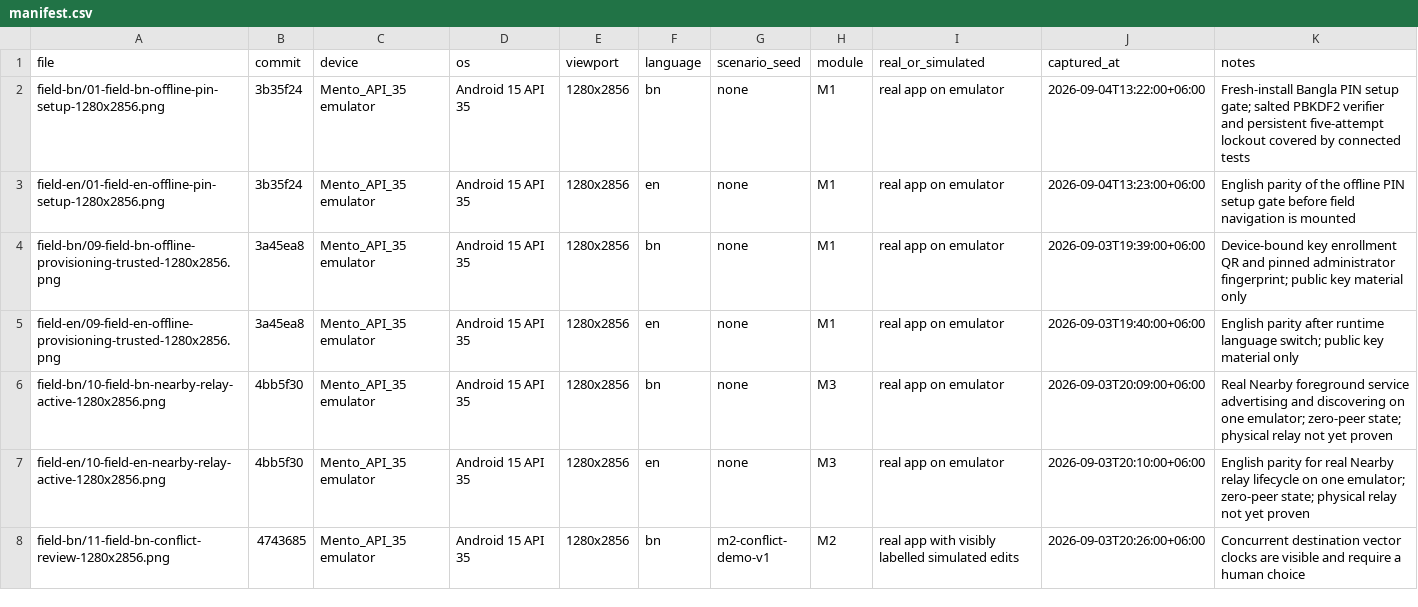
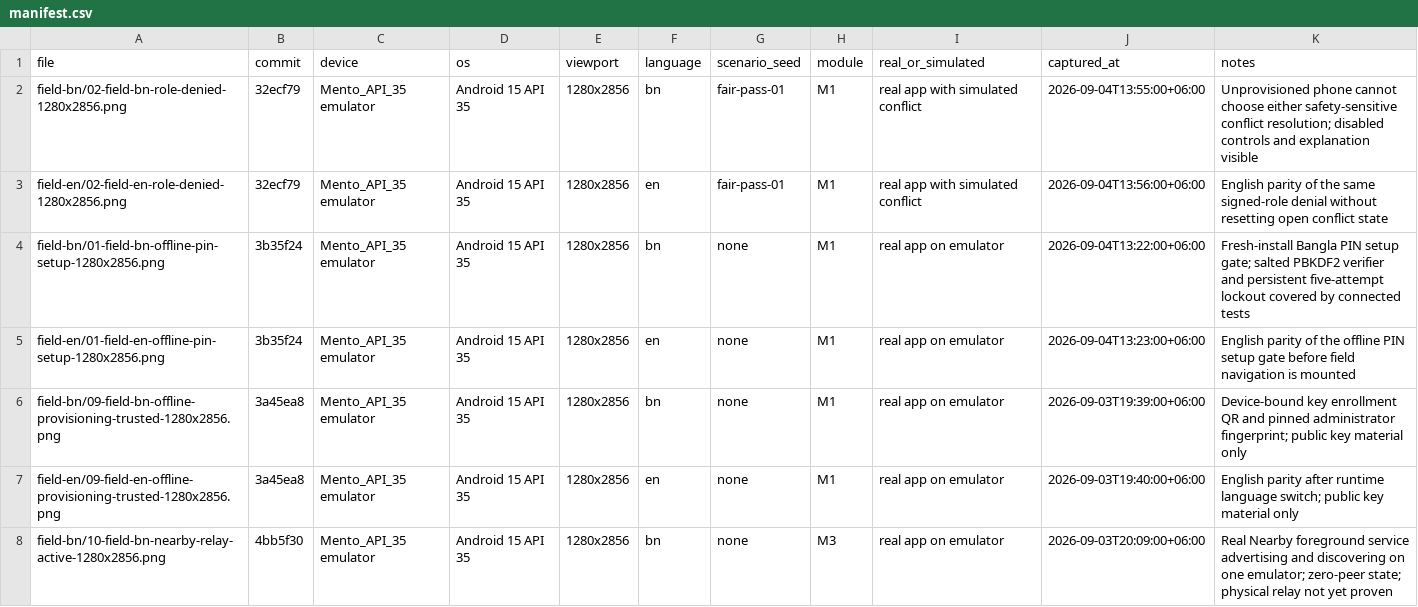
Before and after one commit to Seyamalam/digital-delta, a CSV file: artifacts/screenshots/manifest.csv, drawn as a sheet; only a part is shown; the shorter side is filled out with more unchanged rows; the diff names each change by its address in the sheet, - before the commit and + after, or states it on an @@ line.

Commit message:
docs(evidence): capture bilingual role denial

```diff
--- a/artifacts/screenshots/manifest.csv
+++ b/artifacts/screenshots/manifest.csv
+row 2: field-bn/02-field-bn-role-denied-1280x2856.png | 32ecf79 | Mento_API_35 emulator | Android 15 API 35 | 1280x2856 | bn | fair-pass-01 | M1 | real app with simulated conflict | 2026-09-04T13:55:00+06:00 | Unprovisioned phone cannot choose either safety-sensitive conflict resolution; disabled controls and explanation visible
+row 3: field-en/02-field-en-role-denied-1280x2856.png | 32ecf79 | Mento_API_35 emulator | Android 15 API 35 | 1280x2856 | en | fair-pass-01 | M1 | real app with simulated conflict | 2026-09-04T13:56:00+06:00 | English parity of the same signed-role denial without resetting open conflict state
```
Also changed, not shown: 3 other files.
